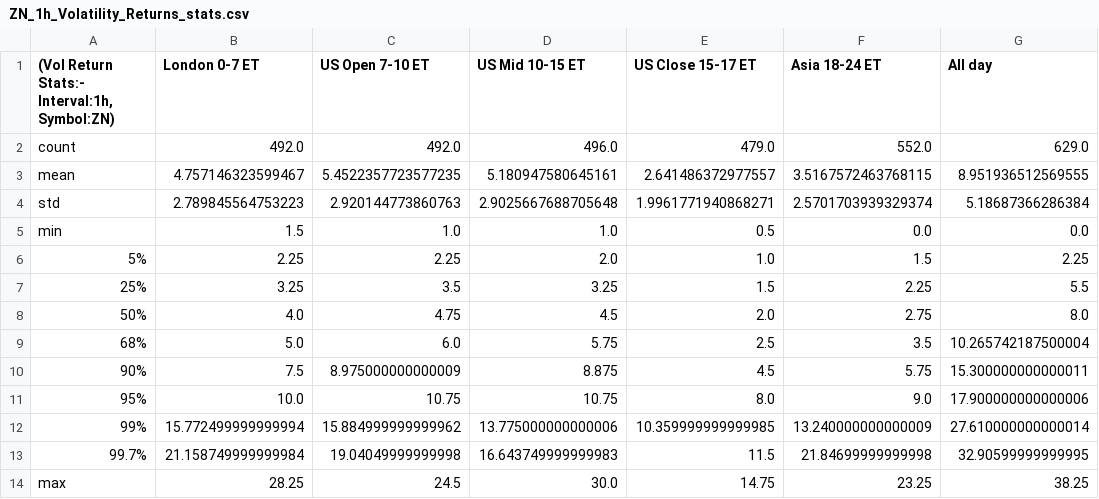
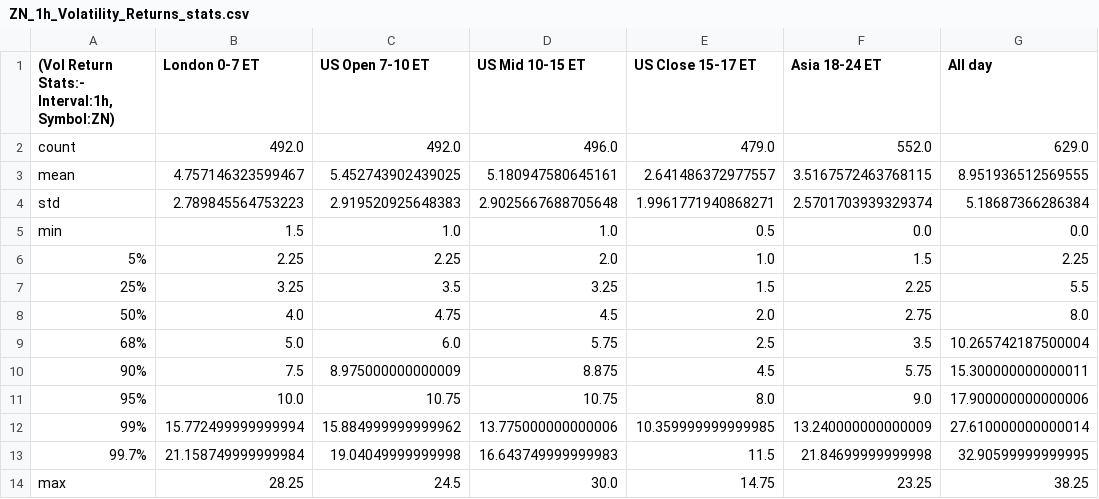
Before and after one commit to MinnieWang1213/DistroDashboard, a CSV file: Intraday_data_files_stats_and_plots_folder/ZN_1h_Volatility_Returns_stats.csv, drawn as a sheet.

```diff
--- a/Intraday_data_files_stats_and_plots_folder/ZN_1h_Volatility_Returns_stats.csv
+++ b/Intraday_data_files_stats_and_plots_folder/ZN_1h_Volatility_Returns_stats.csv
@@ -2,4 +2,4 @@
 count,492.0,492.0,496.0,479.0,552.0,629.0
-mean,4.757146323599467,5.4522357723577235,5.180947580645161,2.641486372977557,3.5167572463768115,8.951936512569555
-std,2.789845564753223,2.920144773860763,2.9025667688705648,1.9961771940868271,2.5701703939329374,5.18687366286384
+mean,4.757146323599467,5.452743902439025,5.180947580645161,2.641486372977557,3.5167572463768115,8.951936512569555
+std,2.789845564753223,2.919520925648383,2.9025667688705648,1.9961771940868271,2.5701703939329374,5.18687366286384
 min,1.5,1.0,1.0,0.5,0.0,0.0
```
Also changed, not shown: Intraday_data_files_stats_and_plots_folder/All_day_latest_custom_days_Volatility_Returns_1d_ZN.csv, Intraday_data_files_stats_and_plots_folder/All_day_latest_custom_days_Volatility_Returns_1d_ZN_stats.csv, 31 other files.
